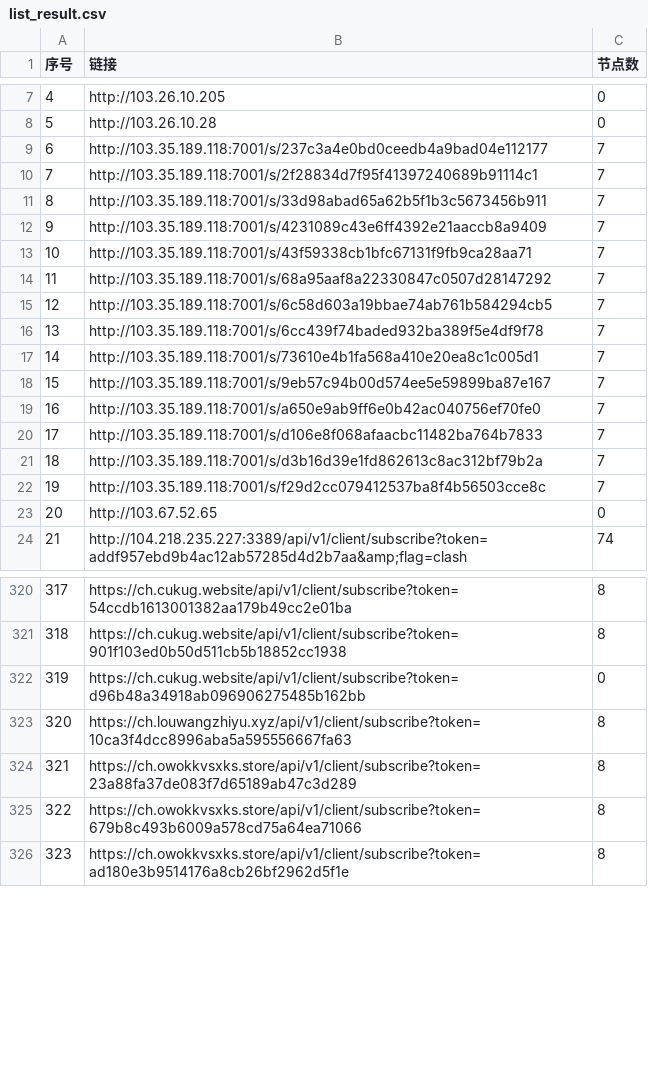
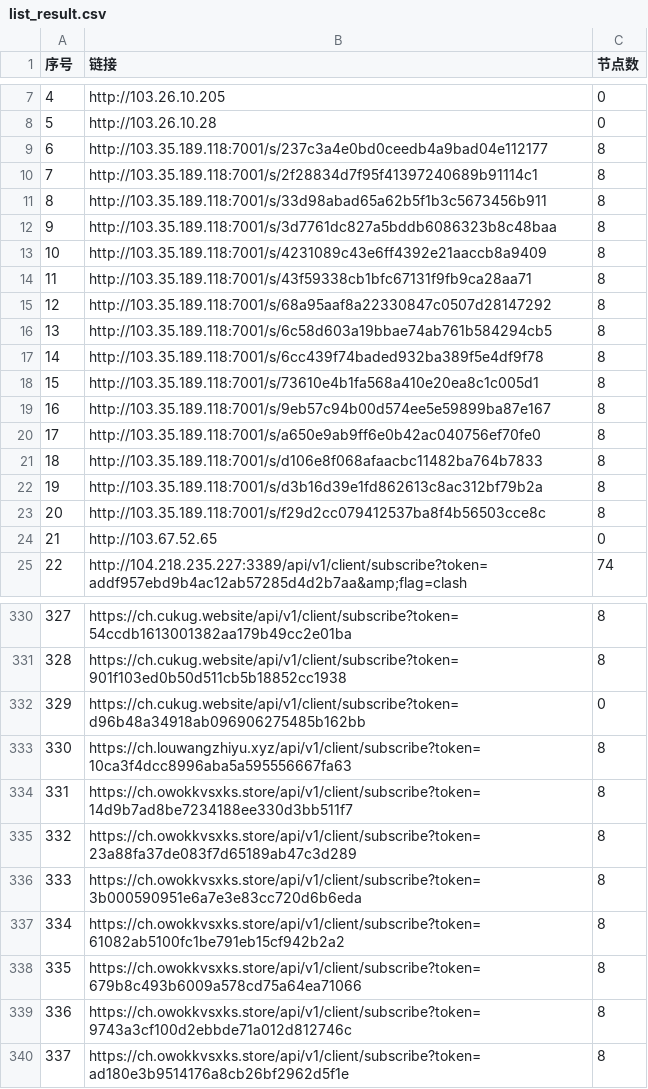
Before and after one commit to 3878590578/NoMoreWalls, a CSV file: list_result.csv, drawn as a sheet; only a part is shown, gaps mark what is left out; addresses are those after the commit; the diff covers the shown part only; the diff names each change by its address in the sheet, - before the commit and + after, or states it on an @@ line.

```diff
--- a/list_result.csv
+++ b/list_result.csv
-C9:C11 (节点数): 7
+C9:C11 (节点数): 8
+row 12: 9 | http://103.35.189.118:7001/s/3d7761dc827a5bddb6086323b8c48baa | 8
@@ column A (序号) renumbered between rows 13 and 839 @@
-C13:C23 (节点数): 7
+C13:C23 (节点数): 8
+row 334: 331 | https://ch.owokkvsxks.store/api/v1/client/subscribe?token=14d9b7ad8be7234188ee330d3bb511f7 | 8
+row 336: 333 | https://ch.owokkvsxks.store/api/v1/client/subscribe?token=3b000590951e6a7e3e83cc720d6b6eda | 8
+row 337: 334 | https://ch.owokkvsxks.store/api/v1/client/subscribe?token=61082ab5100fc1be791eb15cf942b2a2 | 8
+row 339: 336 | https://ch.owokkvsxks.store/api/v1/client/subscribe?token=9743a3cf100d2ebbde71a012d812746c | 8
```
Also changed, not shown: 23 added rows, 2 removed rows and 29 edited cells elsewhere in this file, 55 other files.
